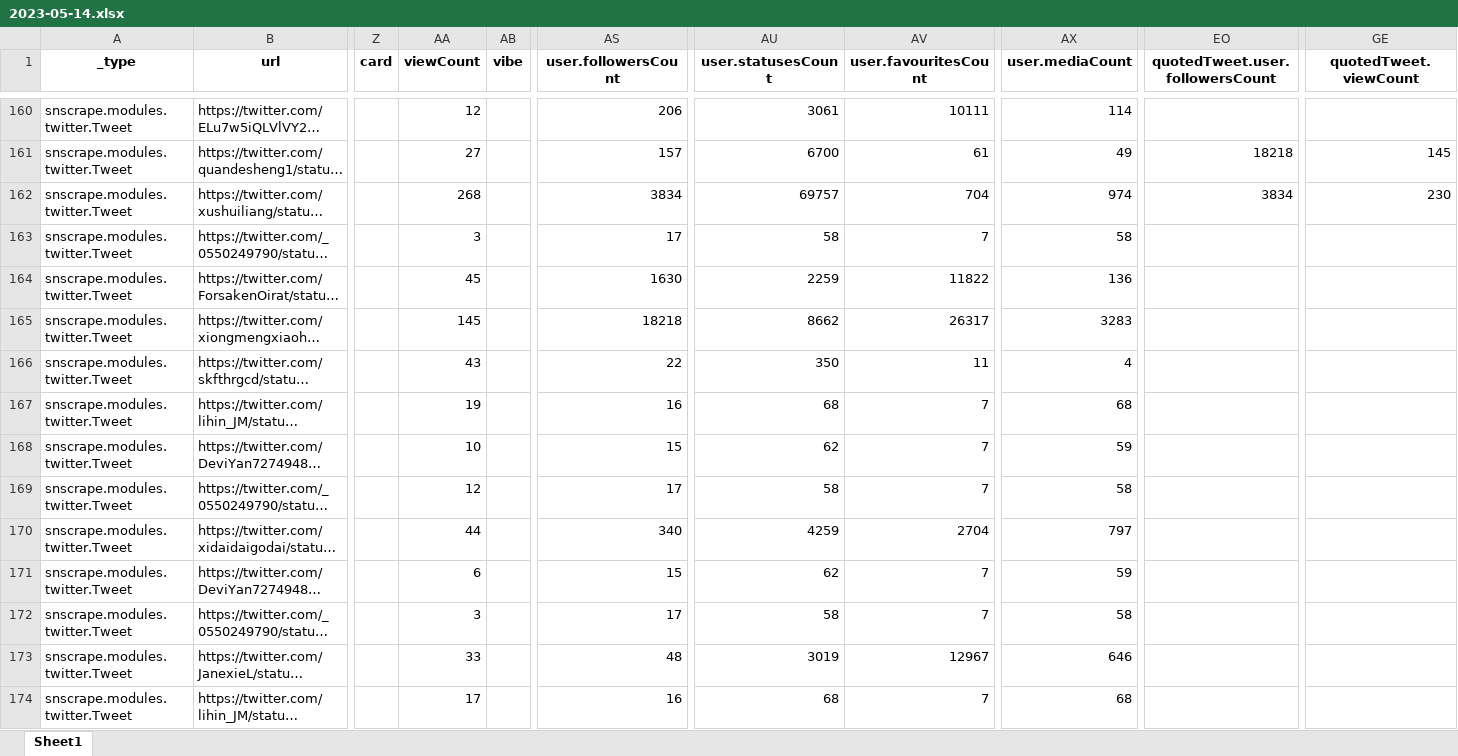
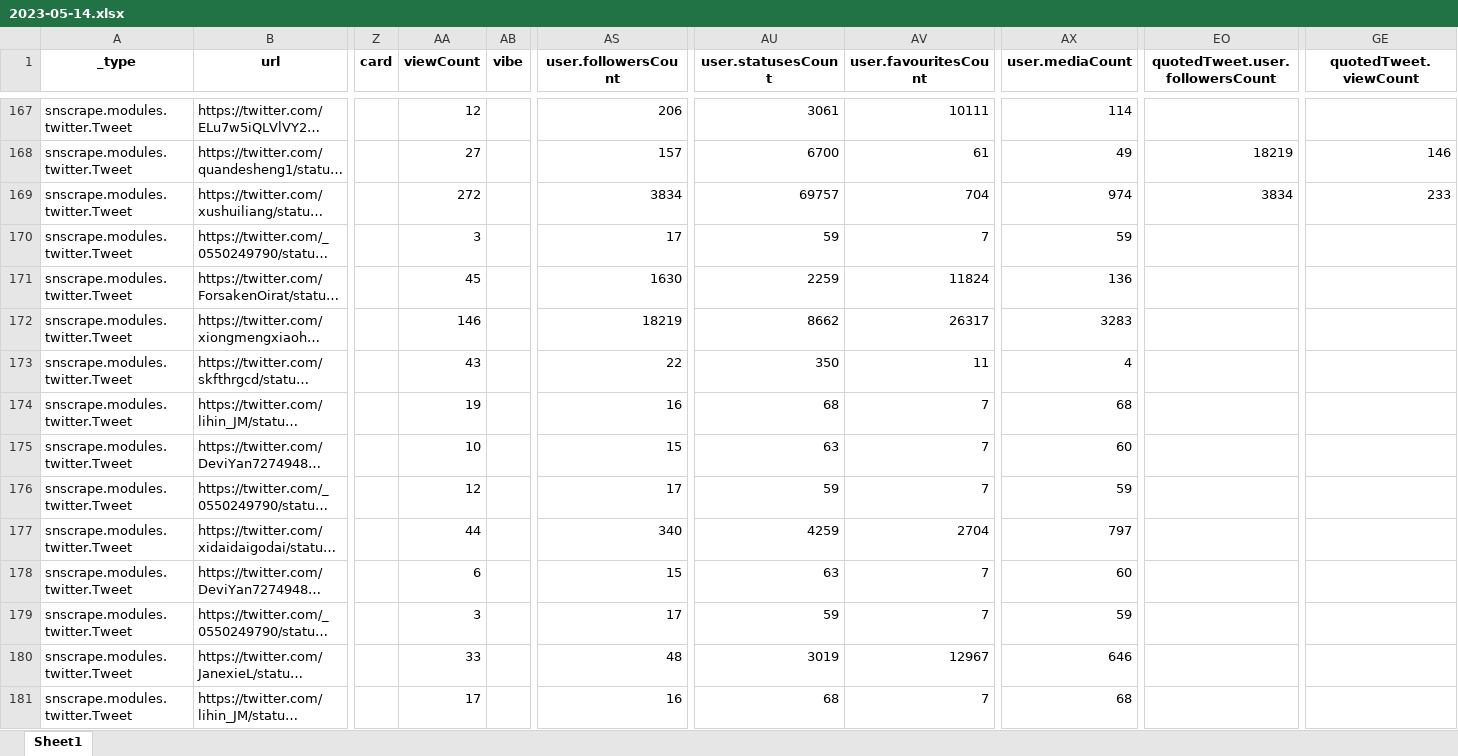
Before and after one commit to pengqiuyuan/twitter_ckb_scraper, an Excel workbook: data/2023-05-14.xlsx, sheet Sheet1, drawn as a sheet; only a part is shown, gaps mark what is left out; long unchanged cells end in …; values as stored, in another font and other column widths than the file's, no borders; addresses are those after the commit; the diff covers the shown part only; the diff names each change by its address in the sheet, - before the commit and + after, or states it on an @@ line.

```diff
--- a/data/2023-05-14.xlsx (sheet Sheet1)
+++ b/data/2023-05-14.xlsx (sheet Sheet1)
-EO168 (quotedTweet.user.followersCount): 18218
+EO168 (quotedTweet.user.followersCount): 18219
-GE168 (quotedTweet.viewCount): 145
+GE168 (quotedTweet.viewCount): 146
-AA169 (viewCount): 268
+AA169 (viewCount): 272
-GE169 (quotedTweet.viewCount): 230
+GE169 (quotedTweet.viewCount): 233
-AU170 (user.statusesCount): 58
+AU170 (user.statusesCount): 59
-AX170 (user.mediaCount): 58
+AX170 (user.mediaCount): 59
-AV171 (user.favouritesCount): 11822
+AV171 (user.favouritesCount): 11824
-AA172 (viewCount): 145
+AA172 (viewCount): 146
-AS172 (user.followersCount): 18218
+AS172 (user.followersCount): 18219
-AU175 (user.statusesCount): 62
+AU175 (user.statusesCount): 63
-AX175 (user.mediaCount): 59
+AX175 (user.mediaCount): 60
-AU176 (user.statusesCount): 58
+AU176 (user.statusesCount): 59
-AX176 (user.mediaCount): 58
+AX176 (user.mediaCount): 59
-AU178 (user.statusesCount): 62
+AU178 (user.statusesCount): 63
-AX178 (user.mediaCount): 59
+AX178 (user.mediaCount): 60
-AU179 (user.statusesCount): 58
+AU179 (user.statusesCount): 59
-AX179 (user.mediaCount): 58
+AX179 (user.mediaCount): 59
```
Also changed, not shown: 11 added rows, 4 removed rows and 502 edited cells elsewhere in this sheet, 1 other file.
